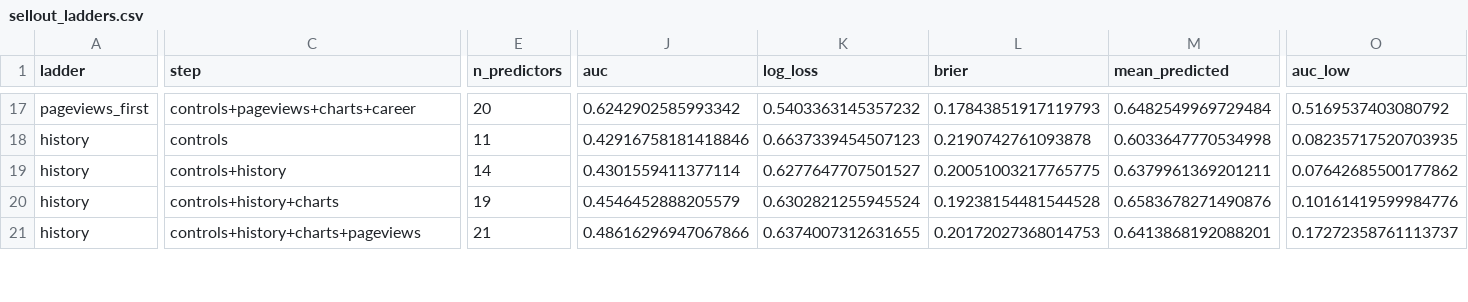
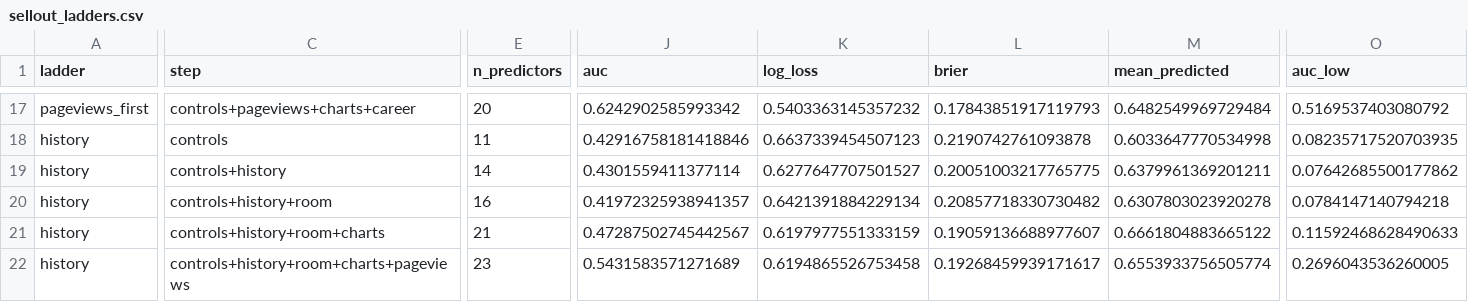
Before and after one commit to msteines0312/concert-ticket-tracking, a CSV file: reports/tables/sellout_ladders.csv, drawn as a sheet; only a part is shown, gaps mark what is left out; addresses are those after the commit; rows hold the shown columns only; the diff covers the shown part only; the diff names each change by its address in the sheet, - before the commit and + after, or states it on an @@ line.

```diff
--- a/reports/tables/sellout_ladders.csv
+++ b/reports/tables/sellout_ladders.csv
+row 20: history | controls+history+room | 16 | 0.41972325938941357 | 0.6421391884229134 | 0.20857718330730482 | 0.6307803023920278 | 0.0784147140794218
-C21 (step): controls+history+charts
+C21 (step): controls+history+room+charts
-E21 (n_predictors): 19
+E21 (n_predictors): 21
-J21 (auc): 0.4546452888205579
+J21 (auc): 0.47287502745442567
-K21 (log_loss): 0.6302821255945524
+K21 (log_loss): 0.6197977551333159
-L21 (brier): 0.19238154481544528
+L21 (brier): 0.19059136688977607
-M21 (mean_predicted): 0.6583678271490876
+M21 (mean_predicted): 0.6661804883665122
-O21 (auc_low): 0.10161419599984776
+O21 (auc_low): 0.11592468628490633
-C22 (step): controls+history+charts+pageviews
+C22 (step): controls+history+room+charts+pageviews
-E22 (n_predictors): 21
+E22 (n_predictors): 23
-J22 (auc): 0.48616296947067866
+J22 (auc): 0.5431583571271689
-K22 (log_loss): 0.6374007312631655
+K22 (log_loss): 0.6194865526753458
-L22 (brier): 0.20172027368014753
+L22 (brier): 0.19268459939171617
-M22 (mean_predicted): 0.6413868192088201
+M22 (mean_predicted): 0.6553933756505774
-O22 (auc_low): 0.17272358761113737
+O22 (auc_low): 0.2696043536260005
```
Also changed, not shown: 1 added row and 58 edited cells elsewhere in this file, reports/tables/sellout_coefficients.csv, 5 other files.
